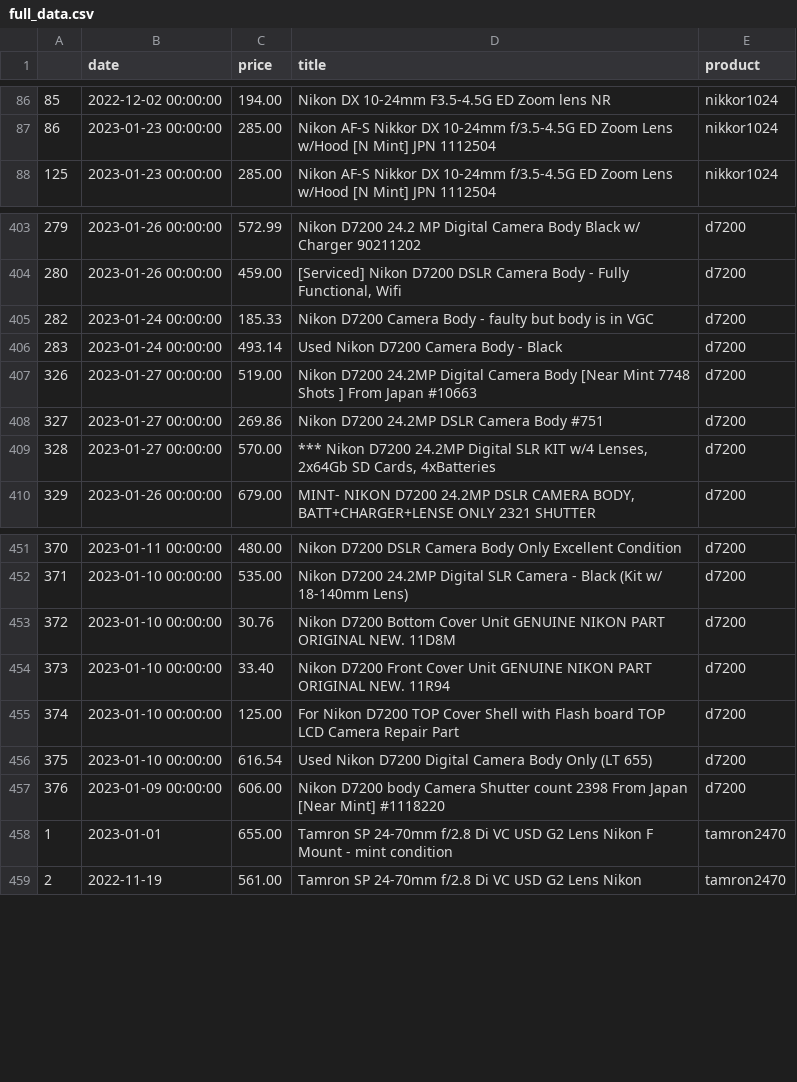
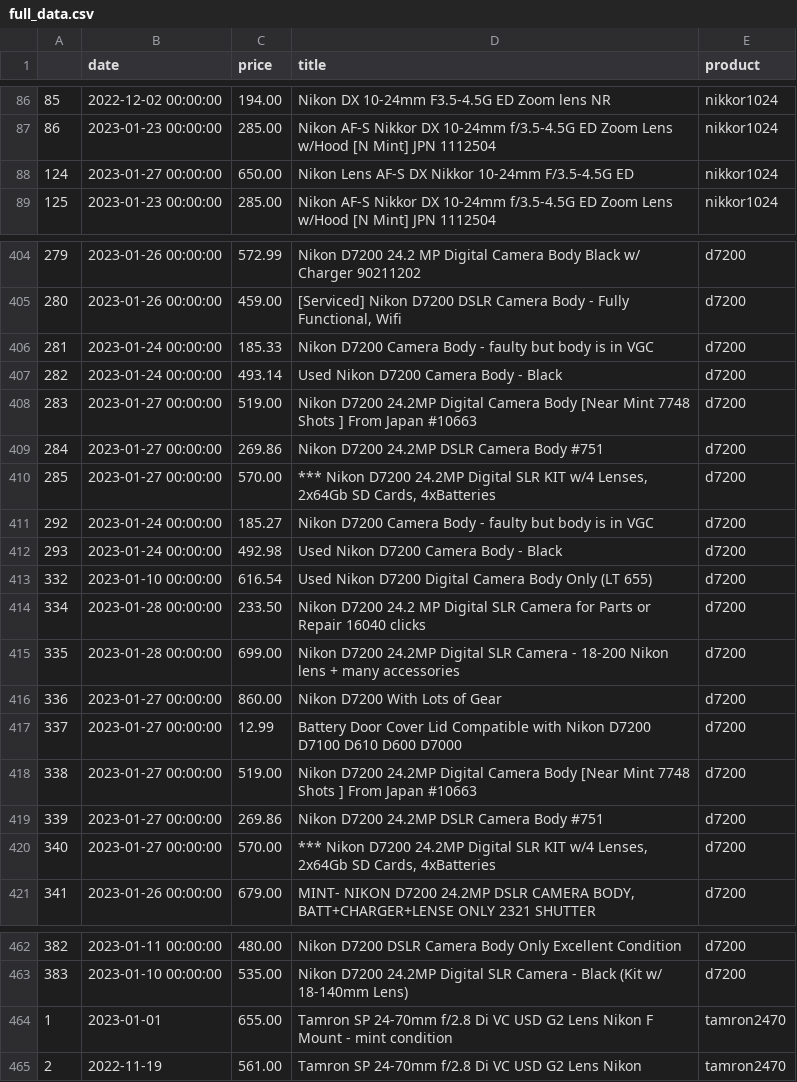
Before and after one commit to kobesar/ebaytracker, a CSV file: data/full_data.csv, drawn as a sheet; only a part is shown, gaps mark what is left out; removed rows and columns are numbered as before the commit, all else as after; the diff covers the shown part only; the diff names each change by its address in the sheet, - before the commit and + after, or states it on an @@ line.

```diff
--- a/data/full_data.csv
+++ b/data/full_data.csv
+row 88: 124 | 2023-01-27 00:00:00 | 650.00 | Nikon Lens AF-S DX Nikkor 10-24mm F/3.5-4.5G ED | nikkor1024
@@ column A renumbered between rows 406 and 654 @@
+row 411: 292 | 2023-01-24 00:00:00 | 185.27 | Nikon D7200 Camera Body - faulty but body is in VGC | d7200
+row 412: 293 | 2023-01-24 00:00:00 | 492.98 | Used Nikon D7200 Camera Body - Black | d7200
@@ row 456 moved to row 413: 332 @@
+row 414: 334 | 2023-01-28 00:00:00 | 233.50 | Nikon D7200 24.2 MP Digital SLR Camera for Parts or Repair 16040 clicks | d7200
+row 415: 335 | 2023-01-28 00:00:00 | 699.00 | Nikon D7200 24.2MP Digital SLR Camera - 18-200 Nikon lens + many accessories | d7200
+row 416: 336 | 2023-01-27 00:00:00 | 860.00 | Nikon D7200 With Lots of Gear | d7200
+row 417: 337 | 2023-01-27 00:00:00 | 12.99 | Battery Door Cover Lid Compatible with Nikon D7200 D7100 D610 D600 D7000 | d7200
+row 418: 338 | 2023-01-27 00:00:00 | 519.00 | Nikon D7200 24.2MP Digital Camera Body [Near Mint 7748 Shots ] From Japan #10663 | d7200
+row 419: 339 | 2023-01-27 00:00:00 | 269.86 | Nikon D7200 24.2MP DSLR Camera Body #751 | d7200
+row 420: 340 | 2023-01-27 00:00:00 | 570.00 | *** Nikon D7200 24.2MP Digital SLR KIT w/4 Lenses, 2x64Gb SD Cards, 4xBatteries | d7200
-row 453: 372 | 2023-01-10 00:00:00 | 30.76 | Nikon D7200 Bottom Cover Unit GENUINE NIKON PART ORIGINAL NEW. 11D8M | d7200
-row 454: 373 | 2023-01-10 00:00:00 | 33.40 | Nikon D7200 Front Cover Unit GENUINE NIKON PART ORIGINAL NEW. 11R94 | d7200
-row 455: 374 | 2023-01-10 00:00:00 | 125.00 | For Nikon D7200 TOP Cover Shell with Flash board TOP LCD Camera Repair Part | d7200
-row 457: 376 | 2023-01-09 00:00:00 | 606.00 | Nikon D7200 body Camera Shutter count 2398 From Japan [Near Mint] #1118220 | d7200
```
Also changed, not shown: 3 added rows, 2 removed rows, 28 moved rows and 2 edited cells elsewhere in this file, data/d7200.csv, data/nikkor1024.csv, 1 other file.
